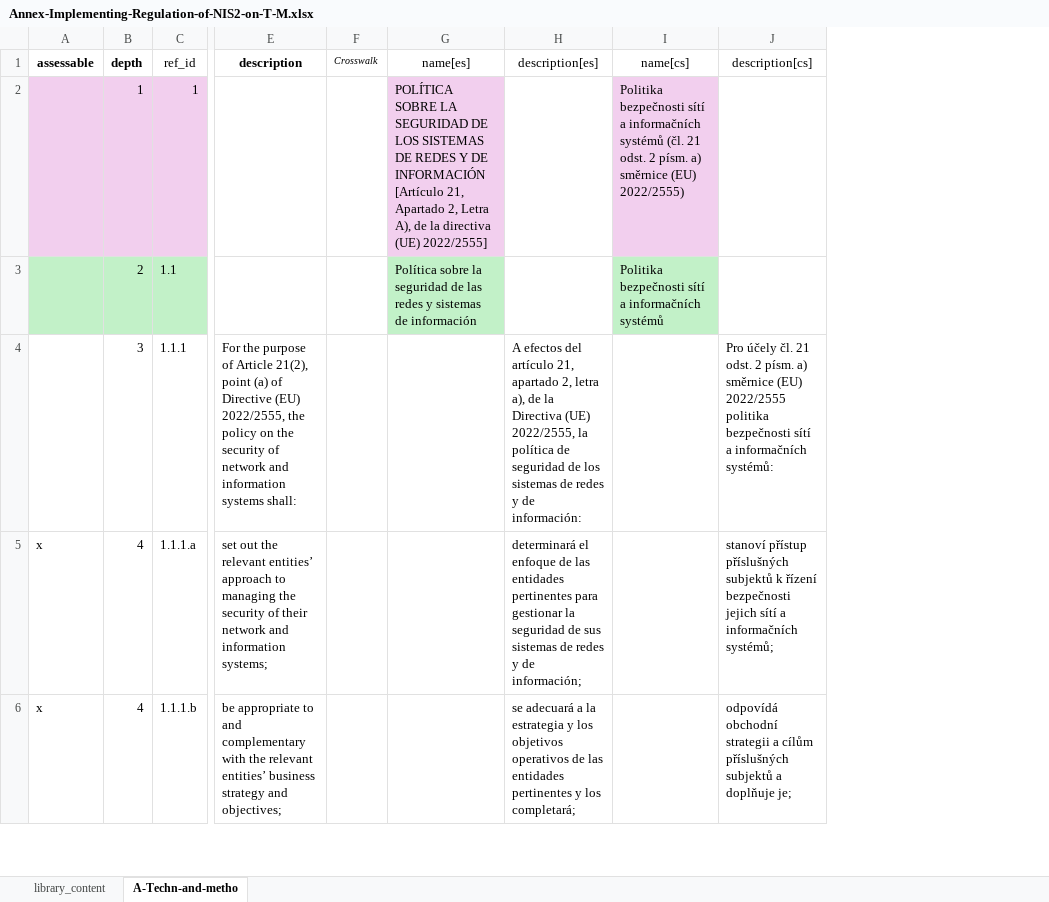
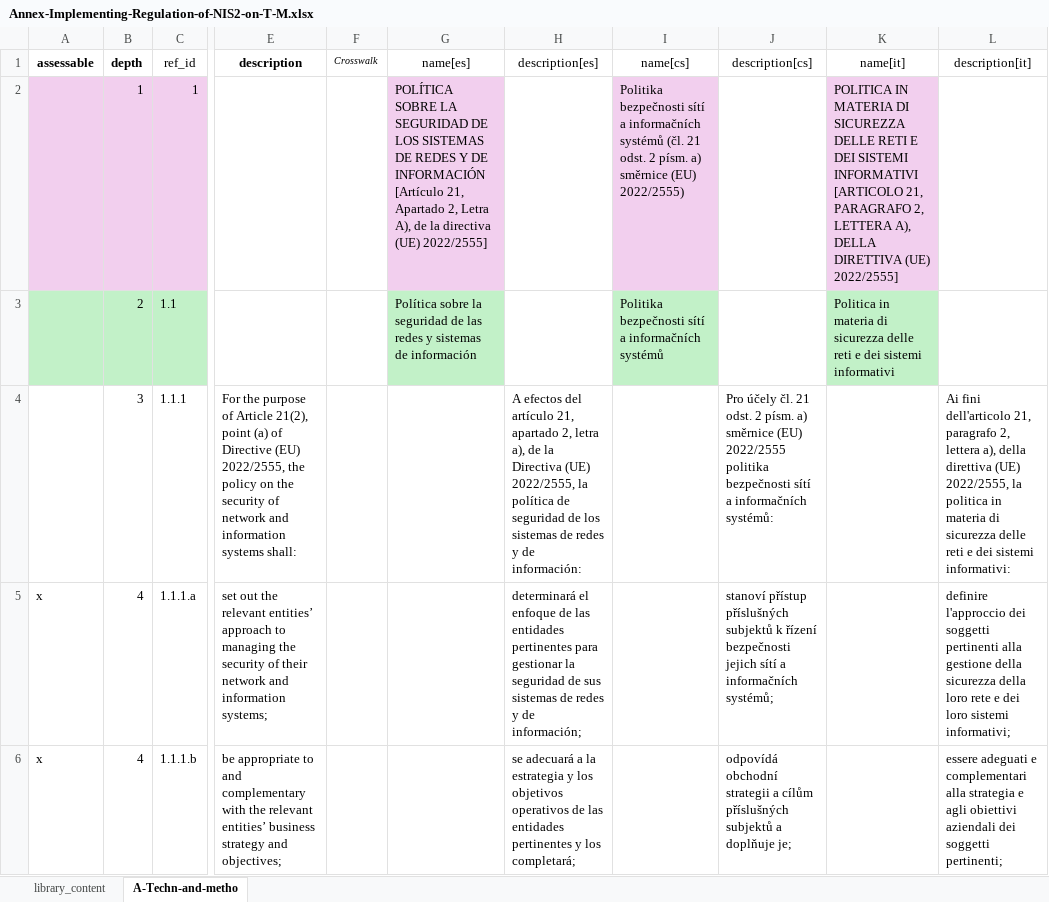
Before and after one commit to intuitem/ciso-assistant-community, an Excel workbook: tools/NIS2/Annex-Implementing-Regulation-of-NIS2-on-T-M.xlsx, sheet A-Techn-and-metho, drawn as a sheet; only a part is shown, gaps mark what is left out; values as stored, in another font and other column widths than the file's, no borders; the diff names each change by its address in the sheet, - before the commit and + after, or states it on an @@ line.

```diff
--- a/tools/NIS2/Annex-Implementing-Regulation-of-NIS2-on-T-M.xlsx (sheet A-Techn-and-metho)
+++ b/tools/NIS2/Annex-Implementing-Regulation-of-NIS2-on-T-M.xlsx (sheet A-Techn-and-metho)
+column K (name[it]), rows 2-3: POLITICA IN MATERIA DI SICUREZZA DELLE RETI E DEI SISTEMI INFORMATIVI [ARTICOLO 21, PARAGRAFO 2, LETTERA A), DELLA DIRETTIVA (UE) 2022/2555] | Politica in materia di sicurezza delle reti e dei sistemi informativi
+column L (description[it]), rows 4-6: Ai fini dell'articolo 21, paragrafo 2, lettera a), della direttiva (UE) 2022/2555, la politica in materia di sicurezza delle reti e dei sistemi informativi: | definire l'approccio dei soggetti pertinenti alla gestione della sicurezza della loro rete e dei loro sistemi informativi; | essere adeguati e complementari alla strategia e agli obiettivi aziendali dei soggetti pertinenti;
```
Also changed, not shown: sheet library_content, tools/matrix/risk-matrix-5x5-iso-27005.xlsx, 3 other files.
